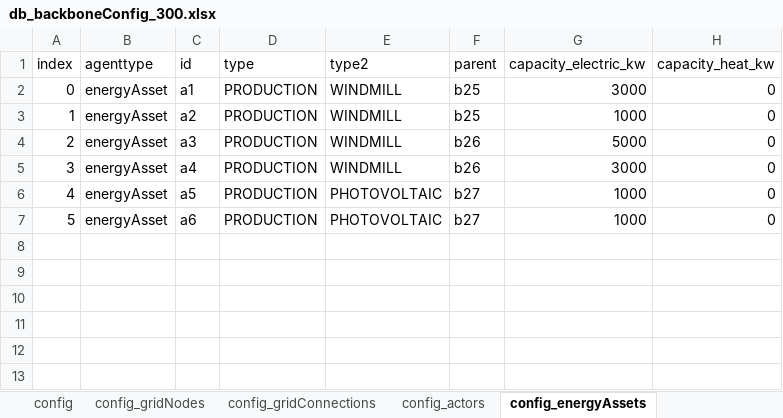
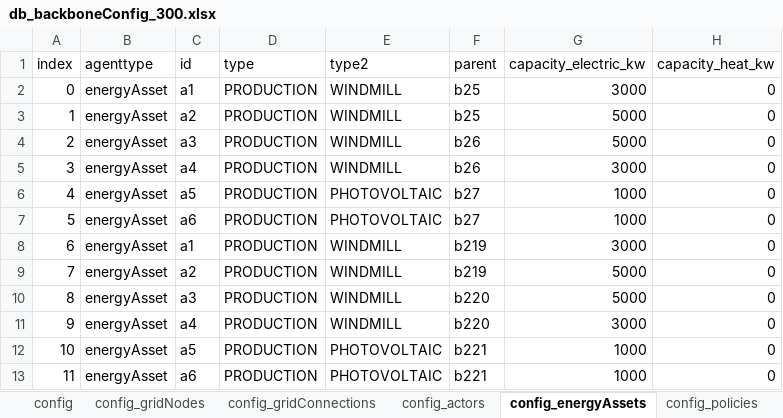
Before and after one commit to Zenmo/HOLON, an Excel workbook: run_cloud_experiments/input/300_gridConnections/db_backboneConfig_300.xlsx, sheet config_energyAssets, drawn as a sheet; values as stored, in another font and other column widths than the file's, no borders; the diff names each change by its address in the sheet, - before the commit and + after, or states it on an @@ line.

Commit message:
Adjustments for working with latest AnyLogic cloud model
*Added new model input for latest cloud model (experiments.example.yml);
*Added standard cloud experiment input to force-ignore local (server) config jsons textfiles (experiment.py);
*Reversed config jsons filename format for easy copying and selecting of resulting files (input_json.py)
*Nicer formatting of resulting jsons-inputstrings for readability (input_json.py). Tested to be compatible with local AnyLogic configuration & running.

```diff
--- a/run_cloud_experiments/input/300_gridConnections/db_backboneConfig_300.xlsx (sheet config_energyAssets)
+++ b/run_cloud_experiments/input/300_gridConnections/db_backboneConfig_300.xlsx (sheet config_energyAssets)
+sheet tab: config_policies
-G3 (capacity_electric_kw): 1000
+G3 (capacity_electric_kw): 5000
+row 8: 6 | energyAsset | a1 | PRODUCTION | WINDMILL | b219 | 3000 | 0
+row 9: 7 | energyAsset | a2 | PRODUCTION | WINDMILL | b219 | 5000 | 0
+row 10: 8 | energyAsset | a3 | PRODUCTION | WINDMILL | b220 | 5000 | 0
+row 11: 9 | energyAsset | a4 | PRODUCTION | WINDMILL | b220 | 3000 | 0
+row 12: 10 | energyAsset | a5 | PRODUCTION | PHOTOVOLTAIC | b221 | 1000 | 0
+row 13: 11 | energyAsset | a6 | PRODUCTION | PHOTOVOLTAIC | b221 | 1000 | 0
```
Also changed, not shown: sheet config_gridConnections, sheet config_actors, sheet config_gridNodes, 22 other files.
